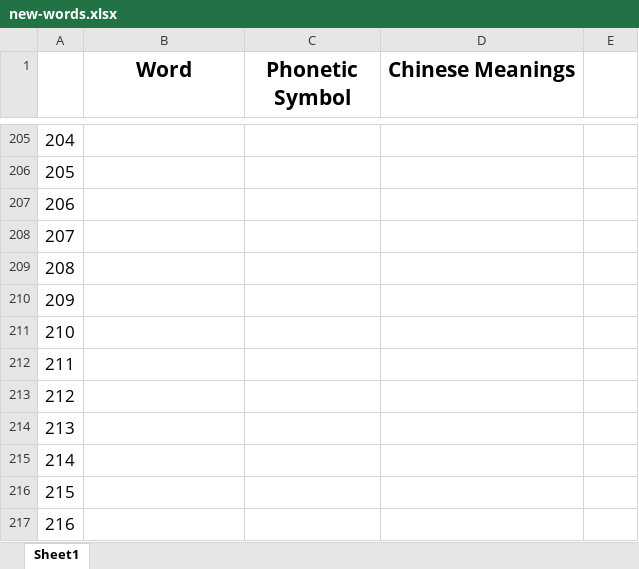
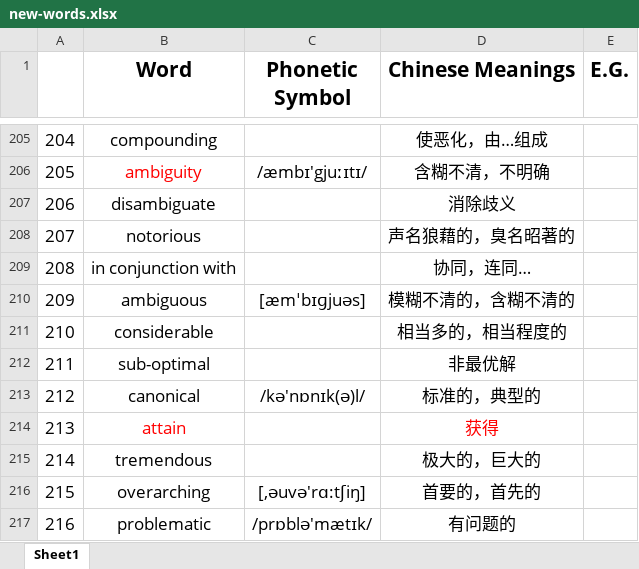
Before and after one commit to liuxiyang641/notebook-641, an Excel workbook: academic-reading-notebook/new-words.xlsx, sheet Sheet1, drawn as a sheet; only a part is shown, gaps mark what is left out; values as stored, in another font and other column widths than the file's, no borders; the diff covers the shown part only; the diff names each change by its address in the sheet, - before the commit and + after, or states it on an @@ line.

```diff
--- a/academic-reading-notebook/new-words.xlsx (sheet Sheet1)
+++ b/academic-reading-notebook/new-words.xlsx (sheet Sheet1)
-E1: (empty)
+E1: E.G.
-B205 (Word): (empty)
+B205 (Word): compounding
-D205 (Chinese Meanings): (empty)
+D205 (Chinese Meanings): 使恶化，由…组成
-B206 (Word): (empty)
+B206 (Word): ambiguity
-C206 (Phonetic Symbol): (empty)
+C206 (Phonetic Symbol): /æmbɪ'gjuːɪtɪ/
-D206 (Chinese Meanings): (empty)
+D206 (Chinese Meanings): 含糊不清，不明确
-B207 (Word): (empty)
+B207 (Word): disambiguate
-D207 (Chinese Meanings): (empty)
+D207 (Chinese Meanings): 消除歧义
-B208 (Word): (empty)
+B208 (Word): notorious
-D208 (Chinese Meanings): (empty)
+D208 (Chinese Meanings): 声名狼藉的，臭名昭著的
-B209 (Word): (empty)
+B209 (Word): in conjunction with
-D209 (Chinese Meanings): (empty)
+D209 (Chinese Meanings): 协同，连同…
-B210 (Word): (empty)
+B210 (Word): ambiguous
-C210 (Phonetic Symbol): (empty)
+C210 (Phonetic Symbol): [æmˈbɪɡjuəs]
-D210 (Chinese Meanings): (empty)
+D210 (Chinese Meanings): 模糊不清的，含糊不清的
-B211 (Word): (empty)
+B211 (Word): considerable
-D211 (Chinese Meanings): (empty)
+D211 (Chinese Meanings): 相当多的，相当程度的
-B212 (Word): (empty)
+B212 (Word): sub-optimal
-D212 (Chinese Meanings): (empty)
+D212 (Chinese Meanings): 非最优解
-B213 (Word): (empty)
+B213 (Word): canonical
-C213 (Phonetic Symbol): (empty)
+C213 (Phonetic Symbol): /kə'nɒnɪk(ə)l/
-D213 (Chinese Meanings): (empty)
+D213 (Chinese Meanings): 标准的，典型的
-B214 (Word): (empty)
+B214 (Word): attain
-D214 (Chinese Meanings): (empty)
+D214 (Chinese Meanings): 获得
-B215 (Word): (empty)
+B215 (Word): tremendous
-D215 (Chinese Meanings): (empty)
+D215 (Chinese Meanings): 极大的，巨大的
-B216 (Word): (empty)
+B216 (Word): overarching
-C216 (Phonetic Symbol): (empty)
+C216 (Phonetic Symbol): [,əuvə'rɑ:tʃiŋ]
-D216 (Chinese Meanings): (empty)
+D216 (Chinese Meanings): 首要的，首先的
-B217 (Word): (empty)
+B217 (Word): problematic
-C217 (Phonetic Symbol): (empty)
+C217 (Phonetic Symbol): /prɒblə'mætɪk/
-D217 (Chinese Meanings): (empty)
+D217 (Chinese Meanings): 有问题的
```
Also changed, not shown: 117 edited cells and cell formats elsewhere in this sheet, 31 other files.
